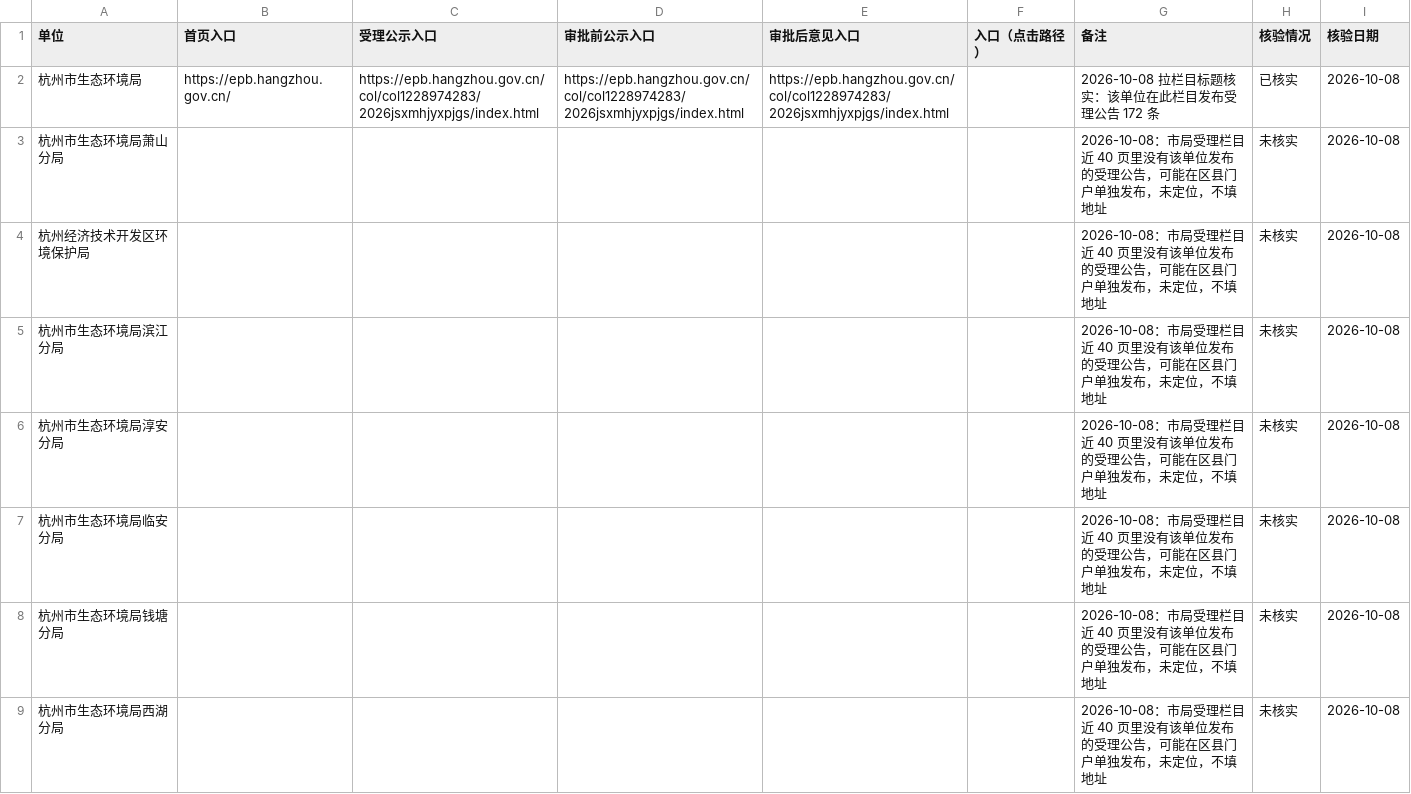
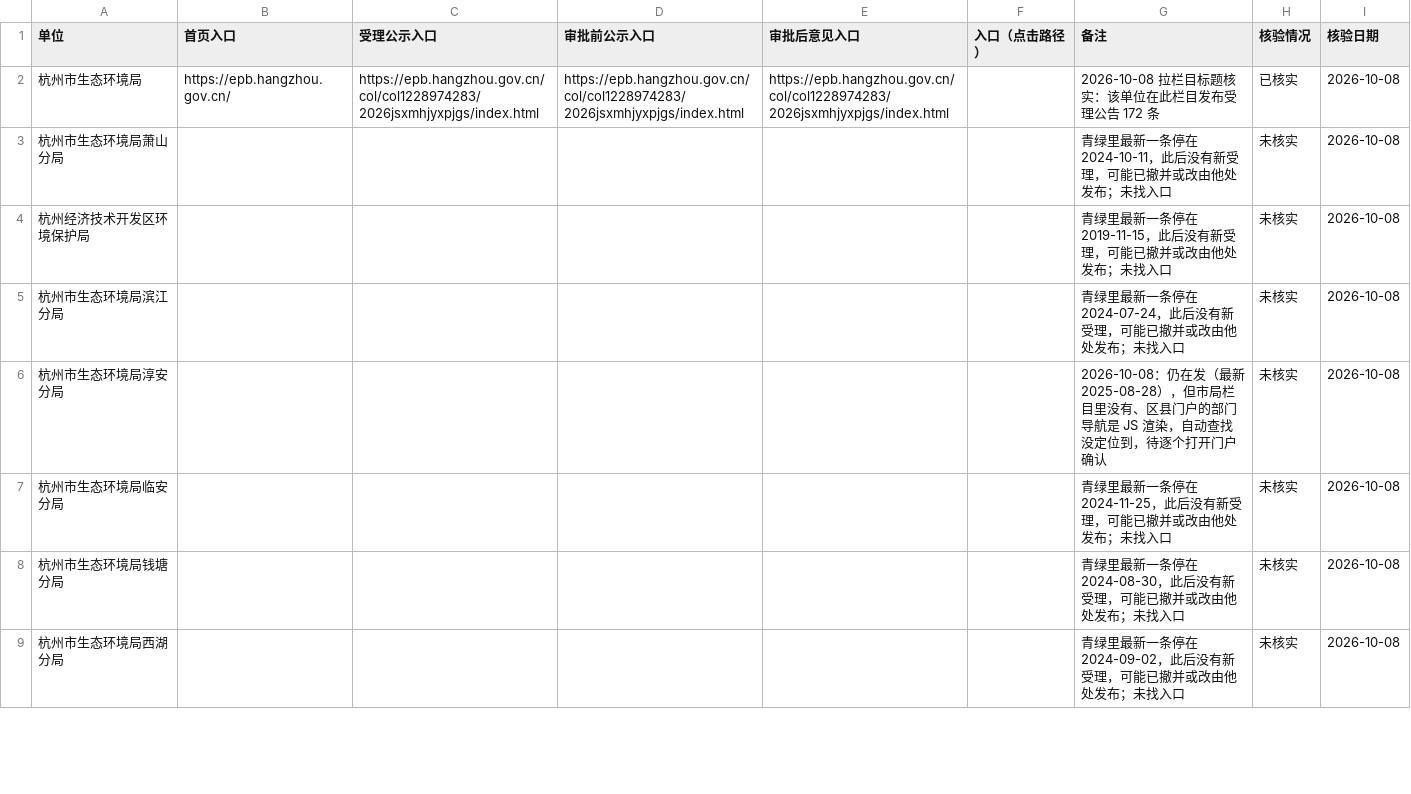
Before and after one commit to FishShaw/HuanAi_CrawlANDClean_Automation, a CSV file: entries/330100_杭州市.csv, drawn as a sheet; only a part is shown; the diff covers the shown part only.

```diff
--- a/entries/330100_杭州市.csv
+++ b/entries/330100_杭州市.csv
@@ -2,8 +2,8 @@
 杭州市生态环境局,https://epb.hangzhou.gov.cn/,https://epb.hangzhou.gov.cn/col/col1228974283/2026jsxmhjyxpjgs/index.html,https://epb.hangzhou.gov.cn/col/col1228974283/2026jsxmhjyxpjgs/index.html,https://epb.hangzhou.gov.cn/col/col1228974283/2026jsxmhjyxpjgs/index.html,,2026-10-08 拉栏目标题核实：该单位在此栏目发布受理公告 172 条,已核实,2026-10-08
-杭州市生态环境局萧山分局,,,,,,2026-10-08：市局受理栏目近 40 页里没有该单位发布的受理公告，可能在区县门户单独发布，未定位，不填地址,未核实,2026-10-08
-杭州经济技术开发区环境保护局,,,,,,2026-10-08：市局受理栏目近 40 页里没有该单位发布的受理公告，可能在区县门户单独发布，未定位，不填地址,未核实,2026-10-08
-杭州市生态环境局滨江分局,,,,,,2026-10-08：市局受理栏目近 40 页里没有该单位发布的受理公告，可能在区县门户单独发布，未定位，不填地址,未核实,2026-10-08
-杭州市生态环境局淳安分局,,,,,,2026-10-08：市局受理栏目近 40 页里没有该单位发布的受理公告，可能在区县门户单独发布，未定位，不填地址,未核实,2026-10-08
-杭州市生态环境局临安分局,,,,,,2026-10-08：市局受理栏目近 40 页里没有该单位发布的受理公告，可能在区县门户单独发布，未定位，不填地址,未核实,2026-10-08
-杭州市生态环境局钱塘分局,,,,,,2026-10-08：市局受理栏目近 40 页里没有该单位发布的受理公告，可能在区县门户单独发布，未定位，不填地址,未核实,2026-10-08
-杭州市生态环境局西湖分局,,,,,,2026-10-08：市局受理栏目近 40 页里没有该单位发布的受理公告，可能在区县门户单独发布，未定位，不填地址,未核实,2026-10-08
+杭州市生态环境局萧山分局,,,,,,青绿里最新一条停在 2024-10-11，此后没有新受理，可能已撤并或改由他处发布；未找入口,未核实,2026-10-08
+杭州经济技术开发区环境保护局,,,,,,青绿里最新一条停在 2019-11-15，此后没有新受理，可能已撤并或改由他处发布；未找入口,未核实,2026-10-08
+杭州市生态环境局滨江分局,,,,,,青绿里最新一条停在 2024-07-24，此后没有新受理，可能已撤并或改由他处发布；未找入口,未核实,2026-10-08
+杭州市生态环境局淳安分局,,,,,,2026-10-08：仍在发（最新 2025-08-28），但市局栏目里没有、区县门户的部门导航是 JS 渲染，自动查找没定位到，待逐个打开门户确认,未核实,2026-10-08
+杭州市生态环境局临安分局,,,,,,青绿里最新一条停在 2024-11-25，此后没有新受理，可能已撤并或改由他处发布；未找入口,未核实,2026-10-08
+杭州市生态环境局钱塘分局,,,,,,青绿里最新一条停在 2024-08-30，此后没有新受理，可能已撤并或改由他处发布；未找入口,未核实,2026-10-08
+杭州市生态环境局西湖分局,,,,,,青绿里最新一条停在 2024-09-02，此后没有新受理，可能已撤并或改由他处发布；未找入口,未核实,2026-10-08
```
Also changed, not shown: 21 edited cells elsewhere in this file, entries/330200_宁波市.csv, entries/330300_温州市.csv, 12 other files.
